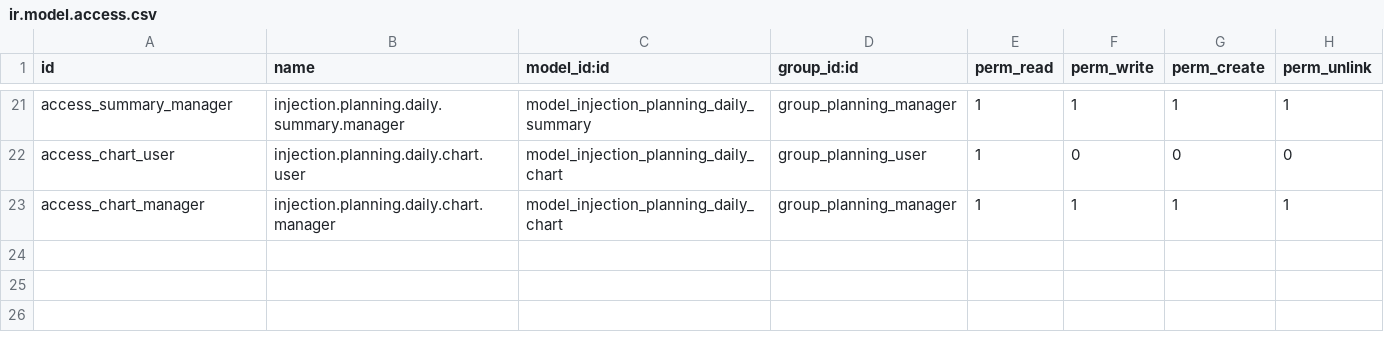
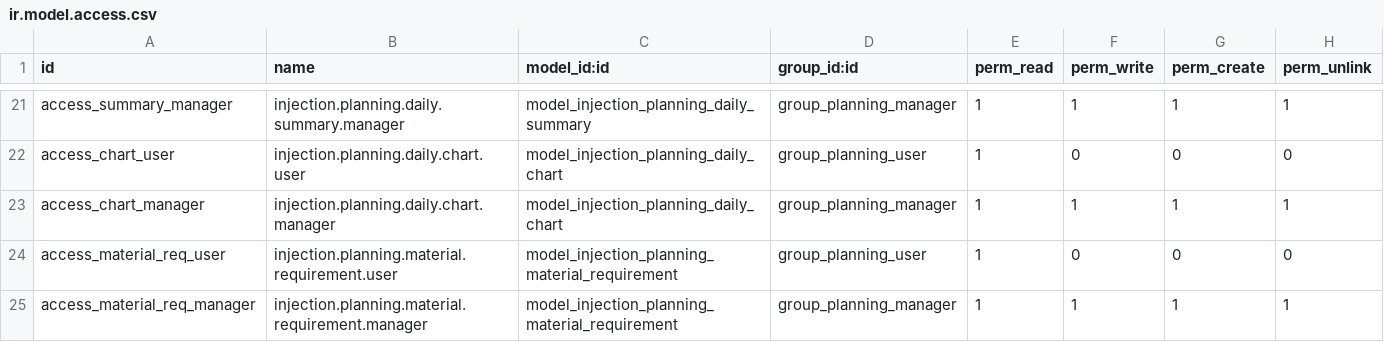
Before and after one commit to wilcoco/odoo, a CSV file: addons_custom/injection_planning/security/ir.model.access.csv, drawn as a sheet; only a part is shown, gaps mark what is left out.

```diff
--- a/addons_custom/injection_planning/security/ir.model.access.csv
+++ b/addons_custom/injection_planning/security/ir.model.access.csv
@@ -23 +23,3 @@ access_chart_user,injection.planning.daily.chart.user,model_injection_planning_d
 access_chart_manager,injection.planning.daily.chart.manager,model_injection_planning_daily_chart,group_planning_manager,1,1,1,1
+access_material_req_user,injection.planning.material.requirement.user,model_injection_planning_material_requirement,group_planning_user,1,0,0,0
+access_material_req_manager,injection.planning.material.requirement.manager,model_injection_planning_material_requirement,group_planning_manager,1,1,1,1
```
Also changed, not shown: 7 other files.
